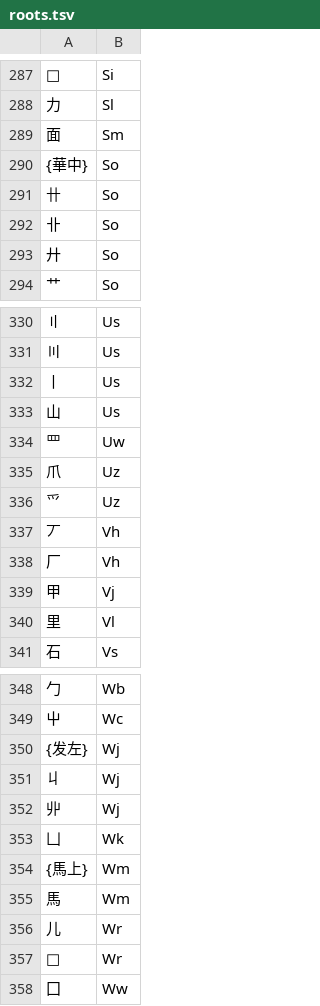
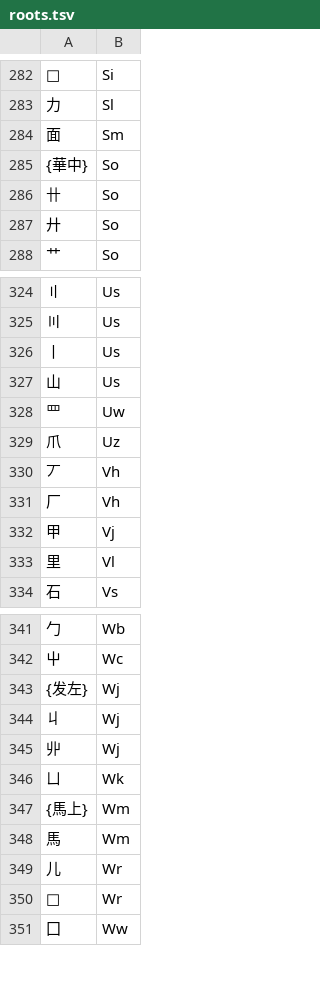
Before and after one commit to Dieken/typer, a TSV file: yustar/roots.tsv, drawn as a sheet; only a part is shown, gaps mark what is left out; the diff covers the shown part only.

```diff
--- a/yustar/roots.tsv
+++ b/yustar/roots.tsv
@@ -291,3 +286,2 @@
 卄	So
-卝	So
 廾	So
@@ -335,3 +329,2 @@
 爪	Uz
-爫	Uz
 丆	Vh
@@ -352,3 +345,3 @@
 丱	Wj
-凵	Wk
+ㄩ	Wk
 {馬上}	Wm
```
Also changed, not shown: 5 removed rows elsewhere in this file, 14 other files.
